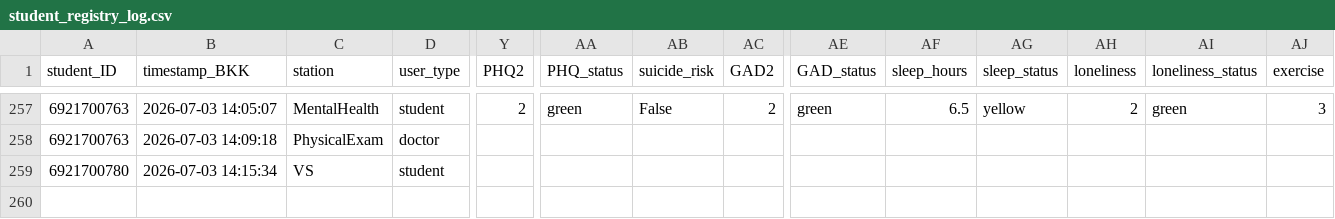
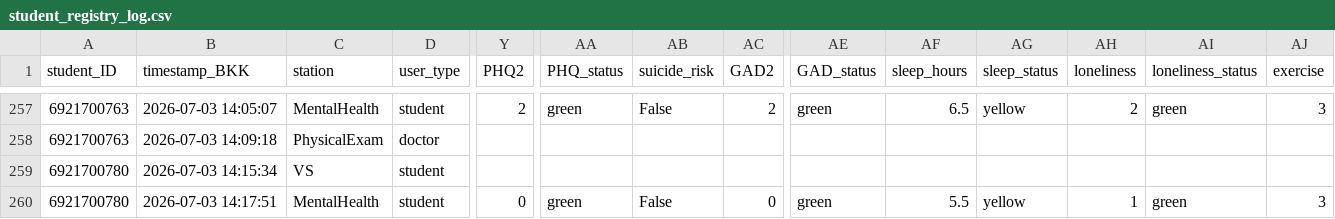
Before and after one commit to PythonianSt/PE2026, a CSV file: student_registry_log.csv, drawn as a sheet; only a part is shown, gaps mark what is left out; rows hold the shown columns only; the diff names each change by its address in the sheet, - before the commit and + after, or states it on an @@ line.

Commit message:
Append MentalHealth data 2026-07-03 14:17:51

```diff
--- a/student_registry_log.csv
+++ b/student_registry_log.csv
+row 260: 6921700780 | 2026-07-03 14:17:51 | MentalHealth | student | 0 | green | False | 0 | green | 5.5 | yellow | 1 | green | 3
```
